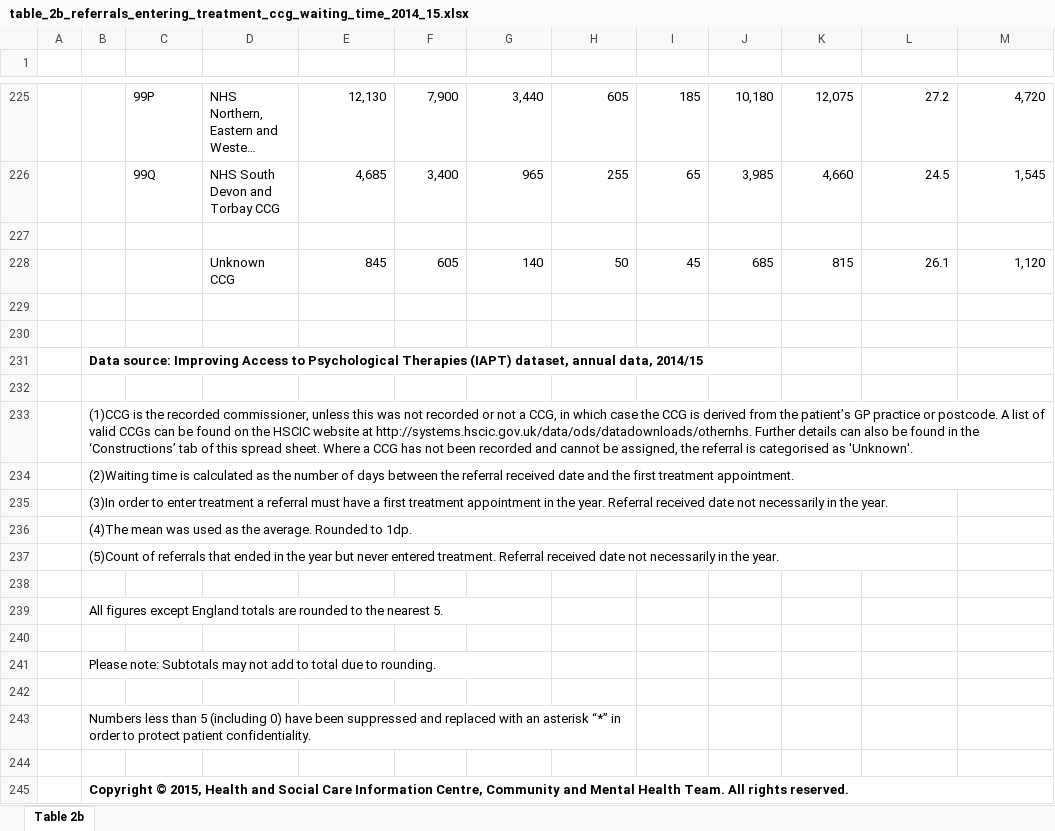
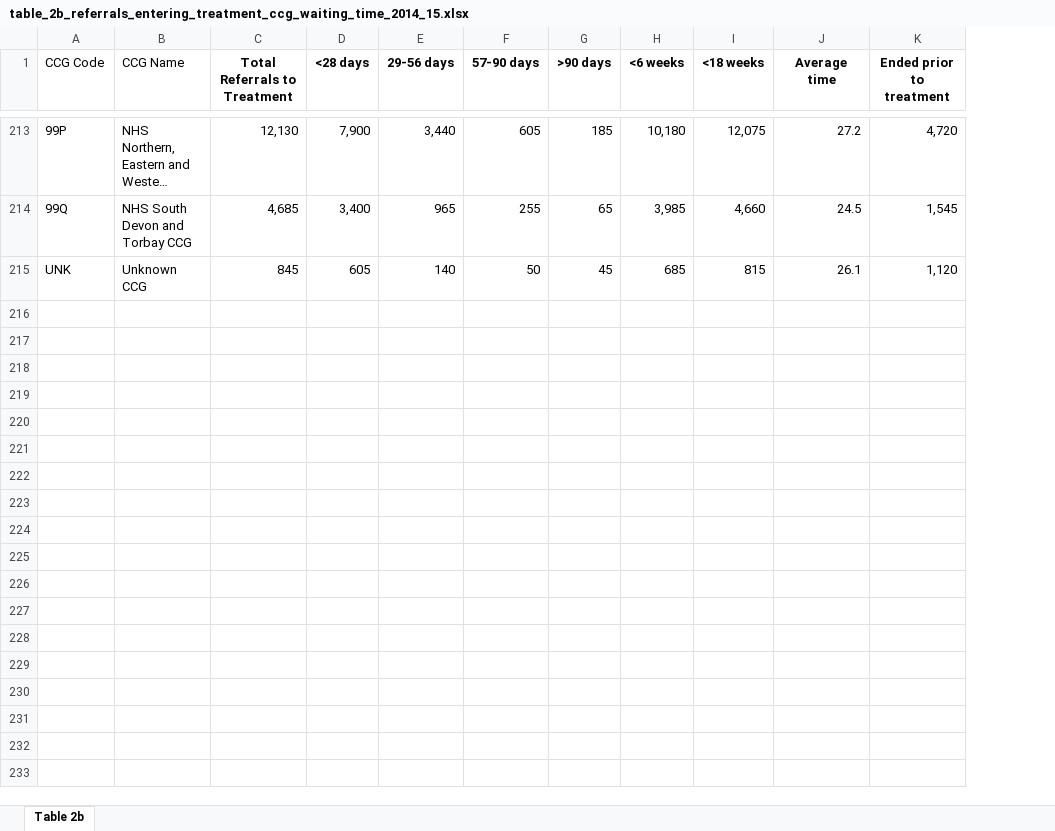
Before and after one commit to DarthJkid/IAPT-Data-Mining-Mini-Project, an Excel workbook: data/table_2b_referrals_entering_treatment_ccg_waiting_time_2014_15.xlsx, sheet Table 2b, drawn as a sheet; only a part is shown, gaps mark what is left out; long unchanged cells end in …; values as stored, in another font and other column widths than the file's, no borders; removed rows and columns are numbered as before the commit, all else as after; the diff covers the shown part only; the diff names each change by its address in the sheet, - before the commit and + after, or states it on an @@ line.

```diff
--- a/data/table_2b_referrals_entering_treatment_ccg_waiting_time_2014_15.xlsx (sheet Table 2b)
+++ b/data/table_2b_referrals_entering_treatment_ccg_waiting_time_2014_15.xlsx (sheet Table 2b)
-column A, empty
-column B, empty
-row 1: (empty)
+row 1: CCG Code | CCG Name | Total Referrals to Treatment | <28 days | 29-56 days | 57-90 days | >90 days | <6 weeks | <18 weeks | Average time | Ended prior to treatment
-row 227: (empty)
-A215 (CCG Code): (empty)
+A215 (CCG Code): UNK
-row 229: (empty)
-row 230: (empty)
-row 231:  | Data source: Improving Access to Psychological Therapies (IAPT) dataset, annual data, 2014/15
-row 232: (empty)
-row 233:  | (1)CCG is the recorded commissioner, unless this was not recorded or not a CCG, in which case the CCG is derived from the patient’s GP practice or postcode. A list of valid CCGs can be found on the HSCIC website at http://systems.hscic.gov.uk/data/ods/datadownloads/othernhs. Further details can also be found in the ‘Constructions’ tab of this spread sheet. Where a CCG has not been recorded and cannot be assigned, the referral is categorised as 'Unknown'.
-row 234:  | (2)Waiting time is calculated as the number of days between the referral received date and the first treatment appointment.
-row 235:  | (3)In order to enter treatment a referral must have a first treatment appointment in the year. Referral received date not necessarily in the year.
-row 236:  | (4)The mean was used as the average. Rounded to 1dp.
-row 237:  | (5)Count of referrals that ended in the year but never entered treatment. Referral received date not necessarily in the year.
-row 238: (empty)
-row 239:  | All figures except England totals are rounded to the nearest 5.
-row 240: (empty)
-row 241:  | Please note: Subtotals may not add to total due to rounding.
-row 242: (empty)
-row 243:  | Numbers less than 5 (including 0) have been suppressed and replaced with an asterisk “*” in order to protect patient confidentiality.
-row 244: (empty)
-row 245:  | Copyright © 2015, Health and Social Care Information Centre, Community and Mental Health Team. All rights reserved.
```
Also changed, not shown: 12 removed rows elsewhere in this sheet, 18 other files.
